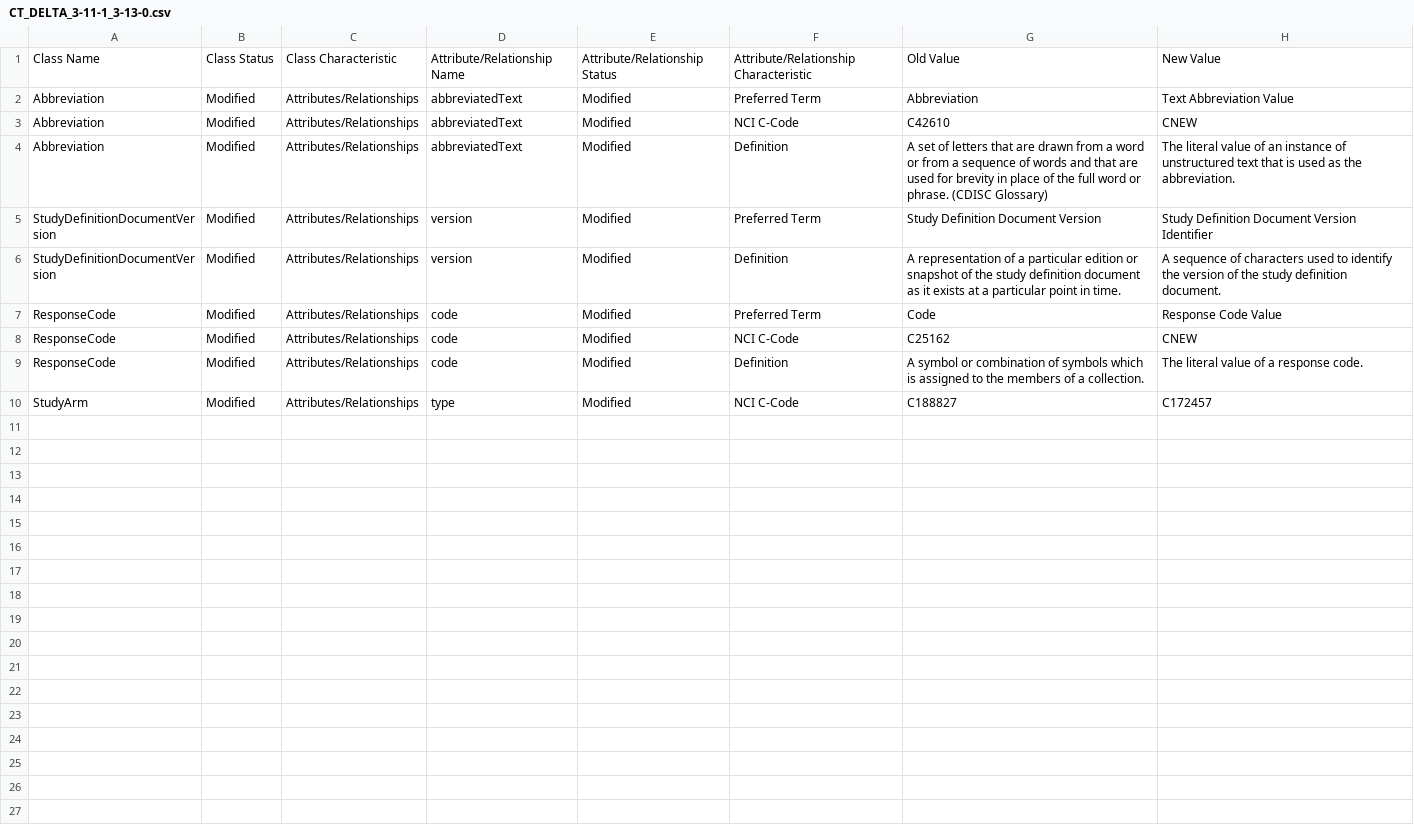
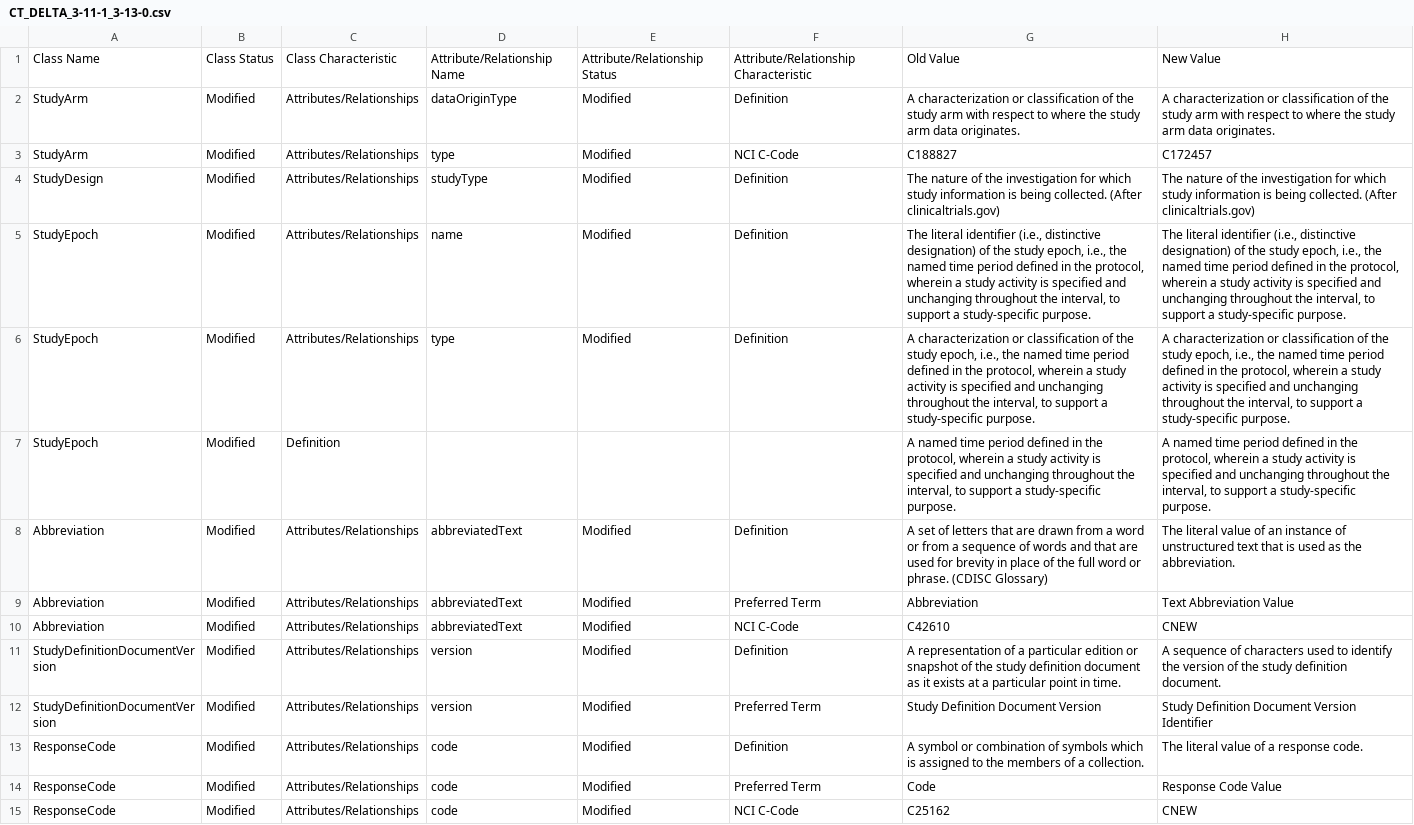
Before and after one commit to cdisc-org/DDF-RA, a CSV file: Deliverables/CT/CT_DELTA_3-11-1_3-13-0.csv, drawn as a sheet.

```diff
--- a/Deliverables/CT/CT_DELTA_3-11-1_3-13-0.csv
+++ b/Deliverables/CT/CT_DELTA_3-11-1_3-13-0.csv
@@ -1,11 +1,16 @@
 Class Name,Class Status,Class Characteristic,Attribute/Relationship Name,Attribute/Relationship Status,Attribute/Relationship Characteristic,Old Value,New Value
+StudyArm,Modified,Attributes/Relationships,dataOriginType,Modified,Definition,A characterization or classification of the study arm with respect to where the study arm data originates. ,A characterization or classification of the study arm with respect to where the study arm data originates.
+StudyArm,Modified,Attributes/Relationships,type,Modified,NCI C-Code,C188827,C172457
+StudyDesign,Modified,Attributes/Relationships,studyType,Modified,Definition,The nature of the investigation for which study information is being collected. (After clinicaltrials.gov),The nature of the investigation for which study information is being collected. (After clinicaltrials.gov)
+StudyEpoch,Modified,Attributes/Relationships,name,Modified,Definition,"The literal identifier (i.e., distinctive designation) of the study epoch, i.e., the named time period defined in the protocol, wherein a study activity is specified and unchanging throughout the interval, to support a study-specific purpose.","The literal identifier (i.e., distinctive designation) of the study epoch, i.e., the named time period defined in the protocol, wherein a study activity is specified and unchanging throughout the interval, to support a study-specific purpose."
+StudyEpoch,Modified,Attributes/Relationships,type,Modified,Definition,"A characterization or classification of the study epoch, i.e., the named time period defined in the protocol, wherein a study activity is specified and unchanging throughout the interval, to support a study-specific purpose.","A characterization or classification of the study epoch, i.e., the named time period defined in the protocol, wherein a study activity is specified and unchanging throughout the interval, to support a study-specific purpose."
+StudyEpoch,Modified,Definition,,,,"A named time period defined in the protocol, wherein a study activity is specified and unchanging throughout the interval, to support a study-specific purpose.","A named time period defined in the protocol, wherein a study activity is specified and unchanging throughout the interval, to support a study-specific purpose."
+Abbreviation,Modified,Attributes/Relationships,abbreviatedText,Modified,Definition,A set of letters that are drawn from a word or from a sequence of words and that are used for brevity in place of the full word or phrase. (CDISC Glossary),"The literal value of an instance of unstructured text that is used as the abbreviation.
+"
 Abbreviation,Modified,Attributes/Relationships,abbreviatedText,Modified,Preferred Term,Abbreviation,Text Abbreviation Value
 Abbreviation,Modified,Attributes/Relationships,abbreviatedText,Modified,NCI C-Code,C42610,CNEW
-Abbreviation,Modified,Attributes/Relationships,abbreviatedText,Modified,Definition,A set of letters that are drawn from a word or from a sequence of words and that are used for brevity in place of the full word or phrase. (CDISC Glossary),"The literal value of an instance of unstructured text that is used as the abbreviation.
-"
+StudyDefinitionDocumentVersion,Modified,Attributes/Relationships,version,Modified,Definition,A representation of a particular edition or snapshot of the study definition document as it exists at a particular point in time.,A sequence of characters used to identify the version of the study definition document.
 StudyDefinitionDocumentVersion,Modified,Attributes/Relationships,version,Modified,Preferred Term,Study Definition Document Version,Study Definition Document Version Identifier
-StudyDefinitionDocumentVersion,Modified,Attributes/Relationships,version,Modified,Definition,A representation of a particular edition or snapshot of the study definition document as it exists at a particular point in time.,A sequence of characters used to identify the version of the study definition document.
+ResponseCode,Modified,Attributes/Relationships,code,Modified,Definition,A symbol or combination of symbols which is assigned to the members of a collection.,The literal value of a response code.
 ResponseCode,Modified,Attributes/Relationships,code,Modified,Preferred Term,Code,Response Code Value
 ResponseCode,Modified,Attributes/Relationships,code,Modified,NCI C-Code,C25162,CNEW
-ResponseCode,Modified,Attributes/Relationships,code,Modified,Definition,A symbol or combination of symbols which is assigned to the members of a collection.,The literal value of a response code.
-StudyArm,Modified,Attributes/Relationships,type,Modified,NCI C-Code,C188827,C172457
```
Also changed, not shown: Deliverables/UML/UML_DELTA_3-11-1_3-13-0.csv, 2 other files.
